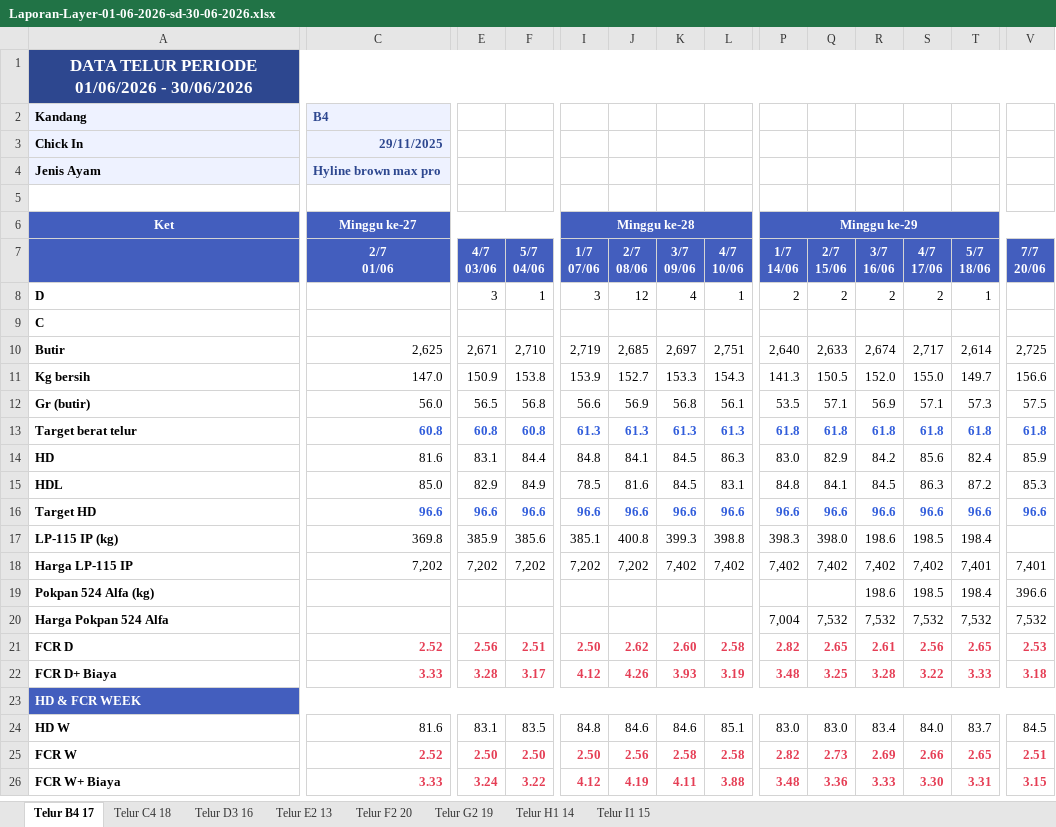
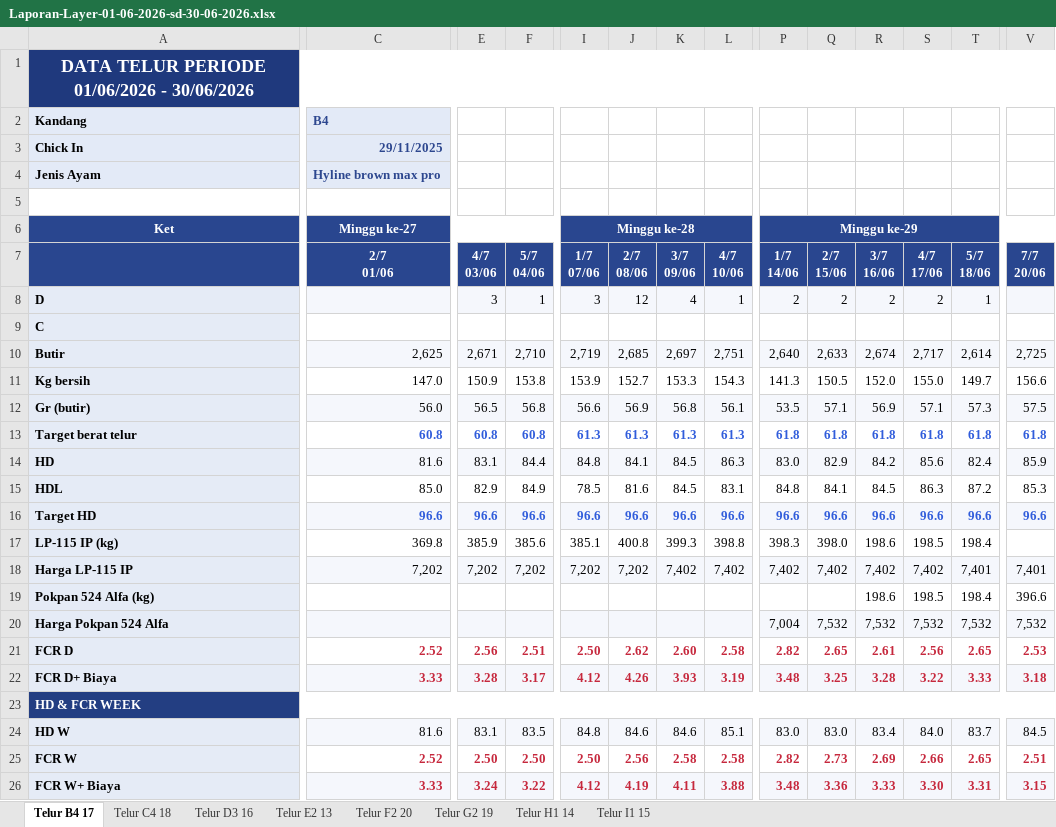
Before and after one commit to nadws/pembukuan_agrilaras, an Excel workbook: outputs/Laporan-Layer-01-06-2026-sd-30-06-2026.xlsx, sheet Telur B4 17, drawn as a sheet; only a part is shown, gaps mark what is left out; values as stored, in another font and other column widths than the file's, no borders; the diff covers the shown part only; the diff names each change by its address in the sheet, - before the commit and + after, or states it on an @@ line.

```diff
--- a/outputs/Laporan-Layer-01-06-2026-sd-30-06-2026.xlsx (sheet Telur B4 17)
+++ b/outputs/Laporan-Layer-01-06-2026-sd-30-06-2026.xlsx (sheet Telur B4 17)
@@ A1 text size: larger @@
-A6:V7 fill: #435EBE
+A6:V7 fill: #29468F
-A8:A22 fill: none
+A8:A22 fill: #E5EBF6
-C8:V8 fill: none
+C8:V8 fill: #F5F7FC
-C10:V10 fill: none
+C10:V10 fill: #F5F7FC
-C12:V12 fill: none
+C12:V12 fill: #F5F7FC
-C14:V14 fill: none
+C14:V14 fill: #F5F7FC
-C16:V16 fill: none
+C16:V16 fill: #F5F7FC
-C18:V18 fill: none
+C18:V18 fill: #F5F7FC
-C20:V20 fill: none
+C20:V20 fill: #F5F7FC
-C21 text colour: #E53E55
+C21 text colour: #C6283D
-E21:F21 text colour: #E53E55
+E21:F21 text colour: #C6283D
-I21:L21 text colour: #E53E55
+I21:L21 text colour: #C6283D
-P21:T21 text colour: #E53E55
+P21:T21 text colour: #C6283D
-V21 text colour: #E53E55
+V21 text colour: #C6283D
@@ C22:V22 fill: none → #F5F7FC, text colour: #E53E55 → #C6283D @@
-A23:V23 fill: #435EBE
+A23:V23 fill: #233E82
-A24:A26 fill: none
+A24:A26 fill: #E5EBF6
-C24:V24 fill: none
+C24:V24 fill: #F5F7FC
-C25 text colour: #E53E55
+C25 text colour: #C6283D
-E25:F25 text colour: #E53E55
+E25:F25 text colour: #C6283D
-I25:L25 text colour: #E53E55
+I25:L25 text colour: #C6283D
-P25:V25 text colour: #E53E55
+P25:V25 text colour: #C6283D
@@ C26:V26 fill: none → #F5F7FC, text colour: #E53E55 → #C6283D @@
```
Also changed, not shown: cell formats elsewhere in this sheet, sheet Telur G2 19, sheet Telur D3 16, sheet Telur C4 18, sheet Telur I1 15, sheet Telur H1 14, sheet Telur E2 13, 1 more sheet, 1 other file.
